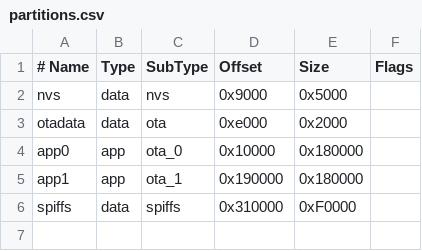
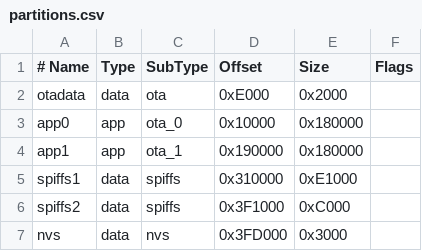
Before and after one commit to arthur-king-excalibur/CANserver, a CSV file: partitions.csv, drawn as a sheet; removed rows and columns are numbered as before the commit, all else as after; the diff names each change by its address in the sheet, - before the commit and + after, or states it on an @@ line.

Commit message:
Moving around partitions so that we can create a simple "flash from zero" bin
We now have two spiffs paritions that we store the ui data in as well as user data (scripts and analysis items).

And we have moved around stuff in flash so that we can produce some bin's that we can flash from 0 to get a full default load, or just update the firmware and admin ui spiff

Also we can now make a web firmware bin and a web ui bin that can be used to update via the web interface.

```diff
--- a/partitions.csv
+++ b/partitions.csv
-row 2: nvs | data | nvs | 0x9000 | 0x5000
-D2 (Offset): 0xe000
+D2 (Offset): 0xE000
-A5 (# Name): spiffs
+A5 (# Name): spiffs1
-E5 (Size): 0xF0000
+E5 (Size): 0xE1000
+row 6: spiffs2 | data | spiffs | 0x3F1000 | 0xC000
+row 7: nvs | data | nvs | 0x3FD000 | 0x3000
```
Also changed, not shown: 37 other files.
